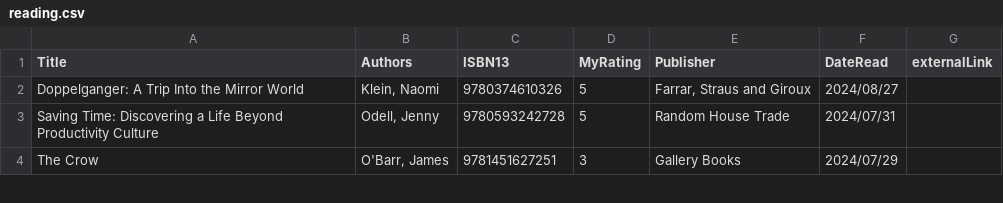
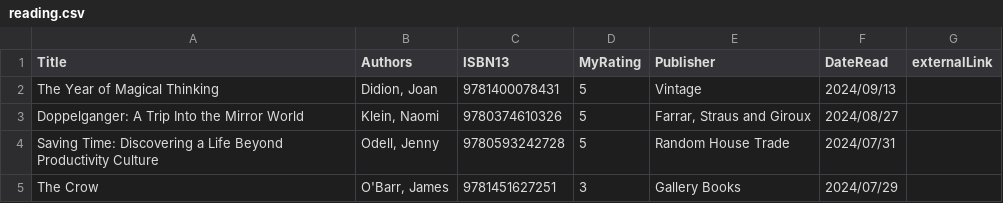
Before and after one commit to mattbailey0/mattmattmatt_2, a CSV file: _data/reading.csv, drawn as a sheet; only a part is shown.

```diff
--- a/_data/reading.csv
+++ b/_data/reading.csv
@@ -1,2 +1,3 @@
 Title,Authors,ISBN13,MyRating,Publisher,DateRead,externalLink
+"The Year of Magical Thinking","Didion, Joan",9781400078431,5,Vintage,2024/09/13
 "Doppelganger: A Trip Into the Mirror World","Klein, Naomi",9780374610326,5,"Farrar, Straus and Giroux",2024/08/27
```
Also changed, not shown: 2 other files.
